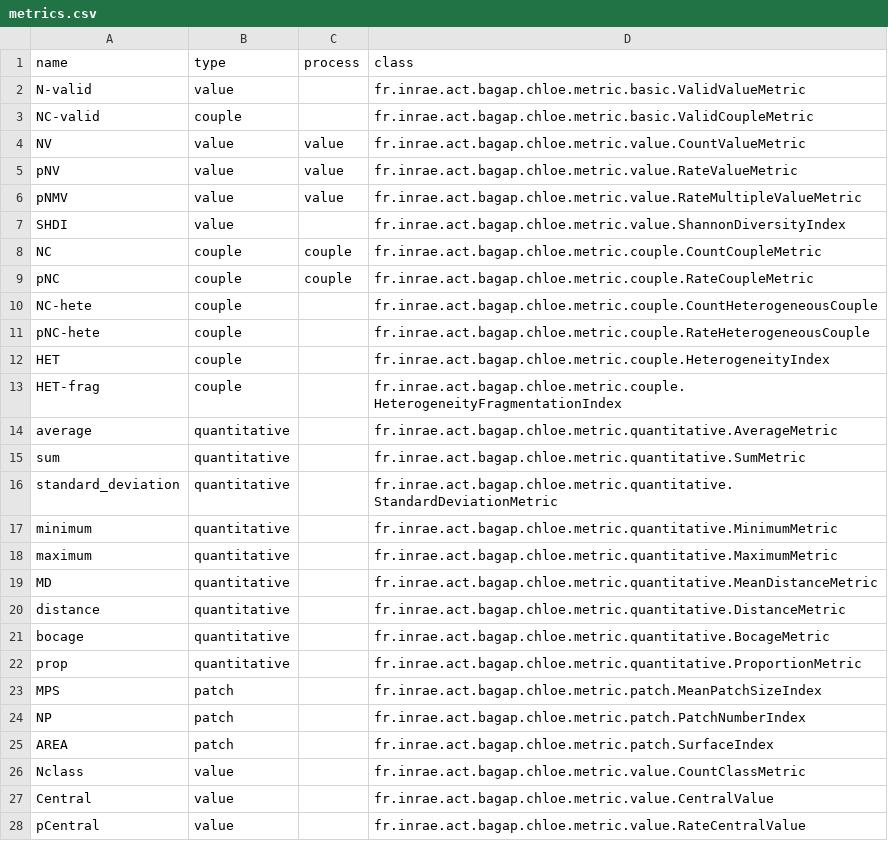
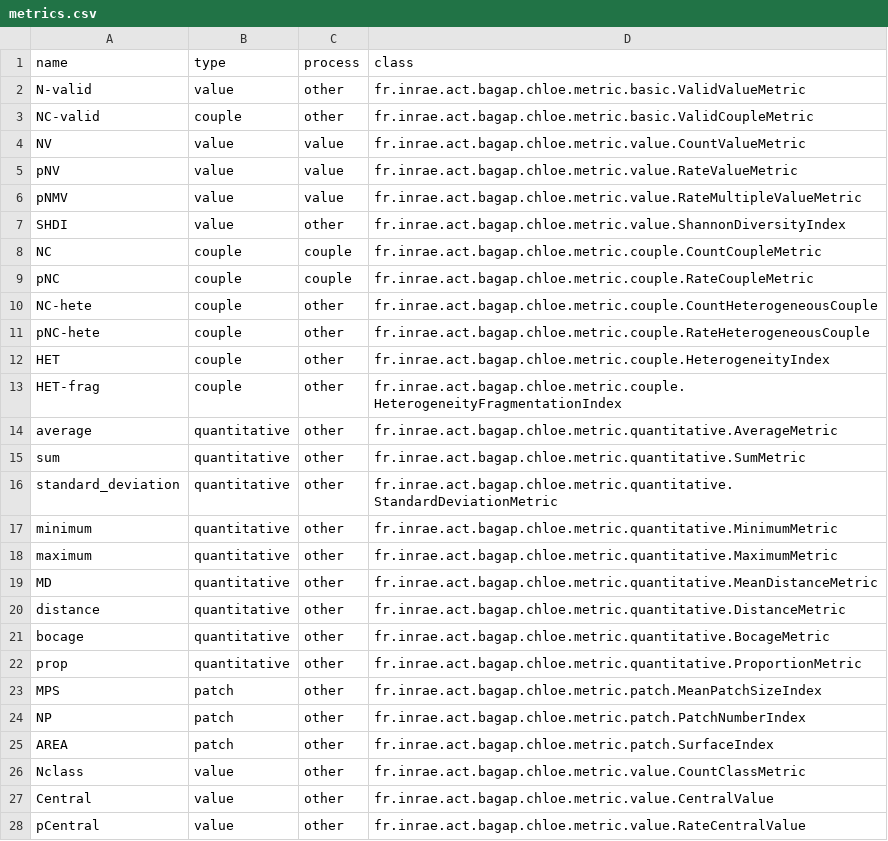
Before and after one commit to hboussard/chloe5, a CSV file: src/main/resources/fr/inrae/act/bagap/chloe/metric/metrics.csv, drawn as a sheet; only a part is shown; the diff covers the shown part only.

Commit message:
Consequence of Symmetrics Csv library use bug workaround :
Add "other" type when not "value" or "couple" in order not to have bug with null data with symmetrics version of csv library.

```diff
--- a/src/main/resources/fr/inrae/act/bagap/chloe/metric/metrics.csv
+++ b/src/main/resources/fr/inrae/act/bagap/chloe/metric/metrics.csv
@@ -1,4 +1,4 @@
 name;type;process;class
-N-valid;value;;fr.inrae.act.bagap.chloe.metric.basic.ValidValueMetric
-NC-valid;couple;;fr.inrae.act.bagap.chloe.metric.basic.ValidCoupleMetric
+N-valid;value;other;fr.inrae.act.bagap.chloe.metric.basic.ValidValueMetric
+NC-valid;couple;other;fr.inrae.act.bagap.chloe.metric.basic.ValidCoupleMetric
 NV;value;value;fr.inrae.act.bagap.chloe.metric.value.CountValueMetric
@@ -6,23 +6,23 @@ pNV;value;value;fr.inrae.act.bagap.chloe.metric.value.RateValueMetric
 pNMV;value;value;fr.inrae.act.bagap.chloe.metric.value.RateMultipleValueMetric
-SHDI;value;;fr.inrae.act.bagap.chloe.metric.value.ShannonDiversityIndex
+SHDI;value;other;fr.inrae.act.bagap.chloe.metric.value.ShannonDiversityIndex
 NC;couple;couple;fr.inrae.act.bagap.chloe.metric.couple.CountCoupleMetric
 pNC;couple;couple;fr.inrae.act.bagap.chloe.metric.couple.RateCoupleMetric
-NC-hete;couple;;fr.inrae.act.bagap.chloe.metric.couple.CountHeterogeneousCouple
-pNC-hete;couple;;fr.inrae.act.bagap.chloe.metric.couple.RateHeterogeneousCouple
-HET;couple;;fr.inrae.act.bagap.chloe.metric.couple.HeterogeneityIndex
-HET-frag;couple;;fr.inrae.act.bagap.chloe.metric.couple.HeterogeneityFragmentationIndex
-average;quantitative;;fr.inrae.act.bagap.chloe.metric.quantitative.AverageMetric
-sum;quantitative;;fr.inrae.act.bagap.chloe.metric.quantitative.SumMetric
-standard_deviation;quantitative;;fr.inrae.act.bagap.chloe.metric.quantitative.StandardDeviationMetric
-minimum;quantitative;;fr.inrae.act.bagap.chloe.metric.quantitative.MinimumMetric
-maximum;quantitative;;fr.inrae.act.bagap.chloe.metric.quantitative.MaximumMetric
-MD;quantitative;;fr.inrae.act.bagap.chloe.metric.quantitative.MeanDistanceMetric
-distance;quantitative;;fr.inrae.act.bagap.chloe.metric.quantitative.DistanceMetric
-bocage;quantitative;;fr.inrae.act.bagap.chloe.metric.quantitative.BocageMetric
-prop;quantitative;;fr.inrae.act.bagap.chloe.metric.quantitative.ProportionMetric
-MPS;patch;;fr.inrae.act.bagap.chloe.metric.patch.MeanPatchSizeIndex
-NP;patch;;fr.inrae.act.bagap.chloe.metric.patch.PatchNumberIndex
-AREA;patch;;fr.inrae.act.bagap.chloe.metric.patch.SurfaceIndex
-Nclass;value;;fr.inrae.act.bagap.chloe.metric.value.CountClassMetric
-Central;value;;fr.inrae.act.bagap.chloe.metric.value.CentralValue
-pCentral;value;;fr.inrae.act.bagap.chloe.metric.value.RateCentralValue
+NC-hete;couple;other;fr.inrae.act.bagap.chloe.metric.couple.CountHeterogeneousCouple
+pNC-hete;couple;other;fr.inrae.act.bagap.chloe.metric.couple.RateHeterogeneousCouple
+HET;couple;other;fr.inrae.act.bagap.chloe.metric.couple.HeterogeneityIndex
+HET-frag;couple;other;fr.inrae.act.bagap.chloe.metric.couple.HeterogeneityFragmentationIndex
+average;quantitative;other;fr.inrae.act.bagap.chloe.metric.quantitative.AverageMetric
+sum;quantitative;other;fr.inrae.act.bagap.chloe.metric.quantitative.SumMetric
+standard_deviation;quantitative;other;fr.inrae.act.bagap.chloe.metric.quantitative.StandardDeviationMetric
+minimum;quantitative;other;fr.inrae.act.bagap.chloe.metric.quantitative.MinimumMetric
+maximum;quantitative;other;fr.inrae.act.bagap.chloe.metric.quantitative.MaximumMetric
+MD;quantitative;other;fr.inrae.act.bagap.chloe.metric.quantitative.MeanDistanceMetric
+distance;quantitative;other;fr.inrae.act.bagap.chloe.metric.quantitative.DistanceMetric
+bocage;quantitative;other;fr.inrae.act.bagap.chloe.metric.quantitative.BocageMetric
+prop;quantitative;other;fr.inrae.act.bagap.chloe.metric.quantitative.ProportionMetric
+MPS;patch;other;fr.inrae.act.bagap.chloe.metric.patch.MeanPatchSizeIndex
+NP;patch;other;fr.inrae.act.bagap.chloe.metric.patch.PatchNumberIndex
+AREA;patch;other;fr.inrae.act.bagap.chloe.metric.patch.SurfaceIndex
+Nclass;value;other;fr.inrae.act.bagap.chloe.metric.value.CountClassMetric
+Central;value;other;fr.inrae.act.bagap.chloe.metric.value.CentralValue
+pCentral;value;other;fr.inrae.act.bagap.chloe.metric.value.RateCentralValue
```
Also changed, not shown: 1 edited cell elsewhere in this file.
